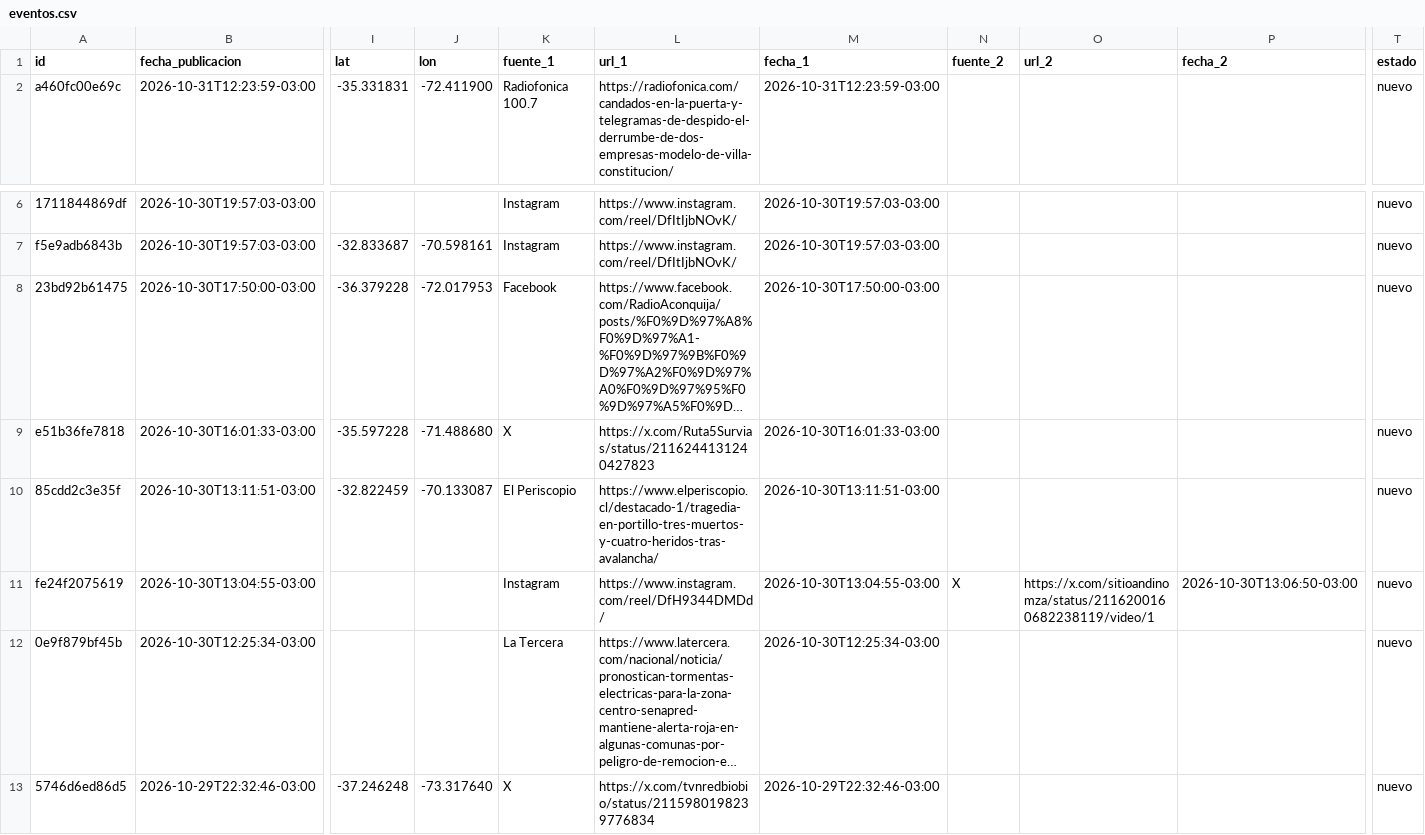
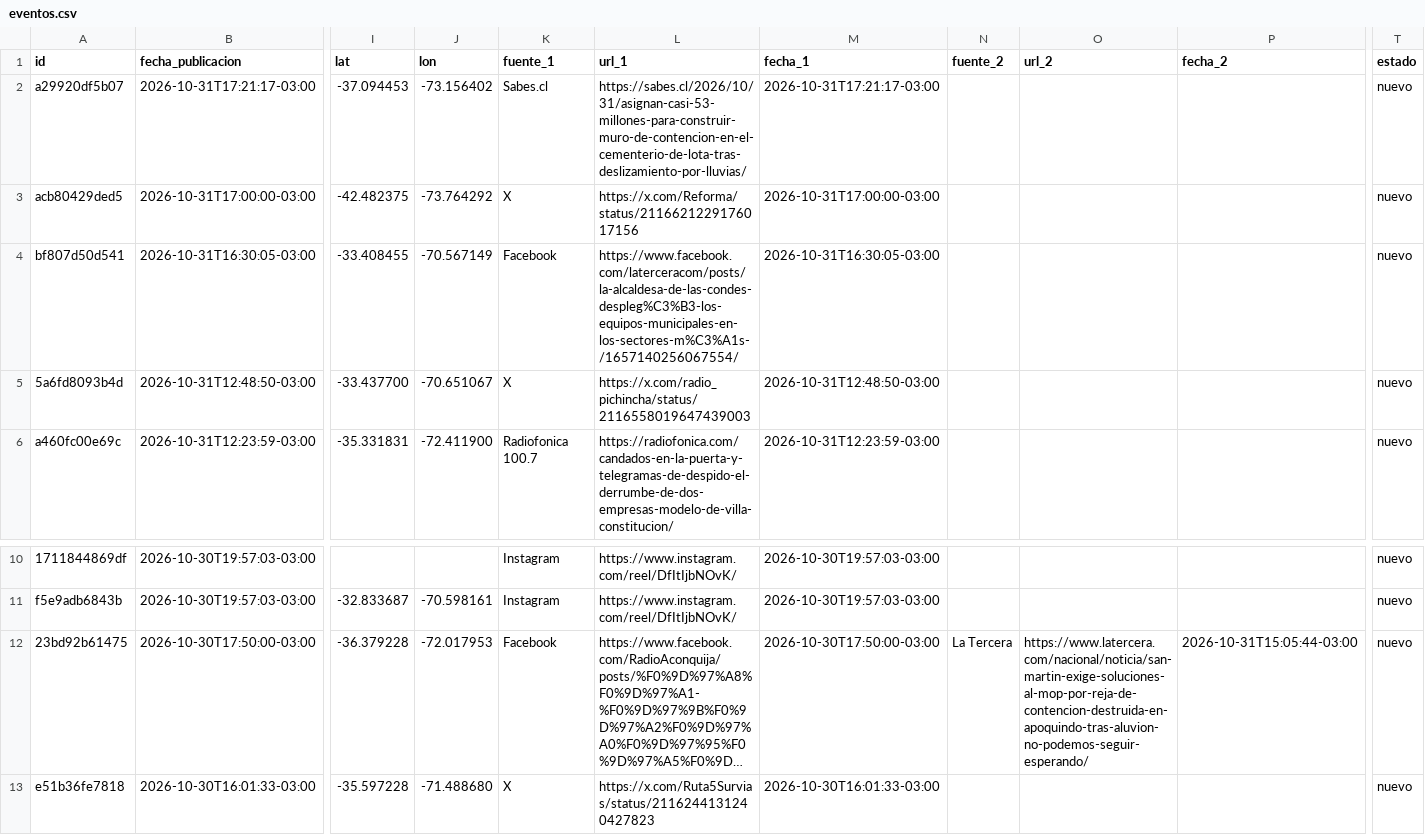
Before and after one commit to jalvarezamadogeologo/buscador-remociones, a CSV file: data/eventos.csv, drawn as a sheet; only a part is shown, gaps mark what is left out; the shorter side is filled out with more unchanged rows; long unchanged cells end in …; addresses are those after the commit; rows hold the shown columns only; the diff names each change by its address in the sheet, - before the commit and + after, or states it on an @@ line.

```diff
--- a/data/eventos.csv
+++ b/data/eventos.csv
+row 2: a29920df5b07 | 2026-10-31T17:21:17-03:00 | -37.094453 | -73.156402 | Sabes.cl | https://sabes.cl/2026/10/31/asignan-casi-53-millones-para-construir-muro-de-contencion-en-el-cementerio-de-lota-tras-deslizamiento-por-lluvias/ | 2026-10-31T17:21:17-03:00 |  |  |  | nuevo
+row 3: acb80429ded5 | 2026-10-31T17:00:00-03:00 | -42.482375 | -73.764292 | X | https://x.com/Reforma/status/2116621229176017156 | 2026-10-31T17:00:00-03:00 |  |  |  | nuevo
+row 4: bf807d50d541 | 2026-10-31T16:30:05-03:00 | -33.408455 | -70.567149 | Facebook | https://www.facebook.com/laterceracom/posts/la-alcaldesa-de-las-condes-despleg%C3%B3-los-equipos-municipales-en-los-sectores-m%C3%A1s-/1657140256067554/ | 2026-10-31T16:30:05-03:00 |  |  |  | nuevo
+row 5: 5a6fd8093b4d | 2026-10-31T12:48:50-03:00 | -33.437700 | -70.651067 | X | https://x.com/radio_pichincha/status/2116558019647439003 | 2026-10-31T12:48:50-03:00 |  |  |  | nuevo
-N12 (fuente_2): (empty)
+N12 (fuente_2): La Tercera
-O12 (url_2): (empty)
+O12 (url_2): https://www.latercera.com/nacional/noticia/san-martin-exige-soluciones-al-mop-por-reja-de-contencion-destruida-en-apoquindo-tras-aluvion-no-podemos-seguir-esperando/
-P12 (fecha_2): (empty)
+P12 (fecha_2): 2026-10-31T15:05:44-03:00
```
Also changed, not shown: docs/eventos.csv, 5 other files.
